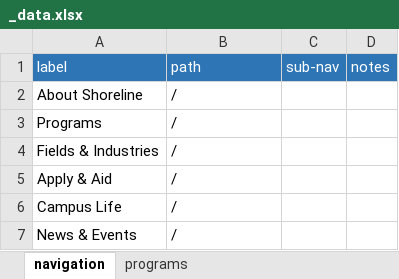
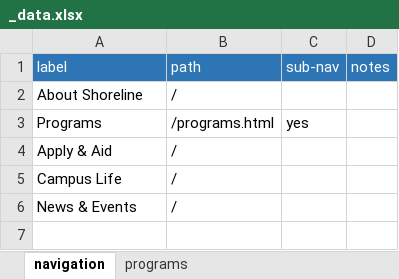
Before and after one commit to andybywire/shoreline, an Excel workbook: _data/_data.xlsx, sheet navigation, drawn as a sheet; values as stored, in another font and other column widths than the file's, no borders; the diff names each change by its address in the sheet, - before the commit and + after, or states it on an @@ line.

Commit message:
Style index, add "Programs.md," update gitignore
gitignore is updated to disregard the open .xlsx doc while
working in the framework.

```diff
--- a/_data/_data.xlsx (sheet navigation)
+++ b/_data/_data.xlsx (sheet navigation)
-B3 (path): /
+B3 (path): /programs.html
-C3 (sub-nav): (empty)
+C3 (sub-nav): yes
-row 4: Fields & Industries | /
```
Also changed, not shown: 5 other files.
